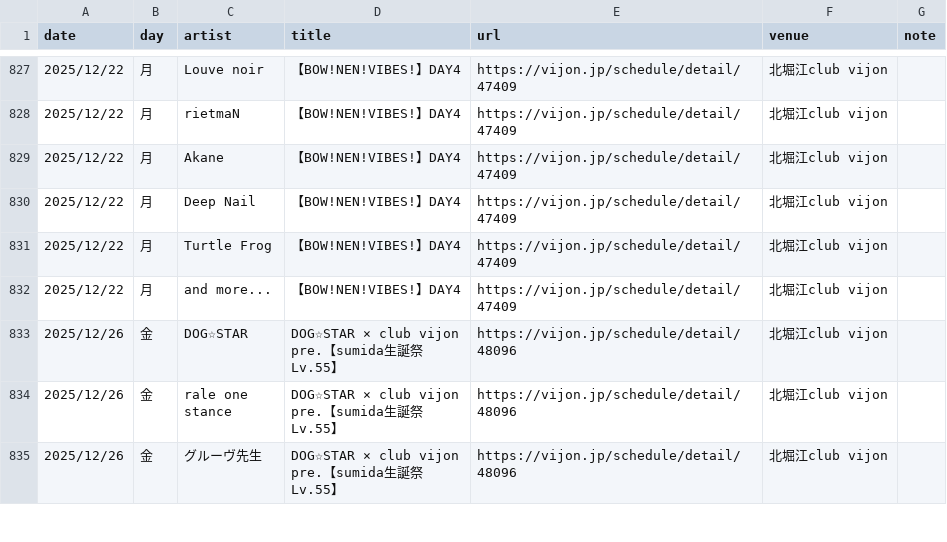
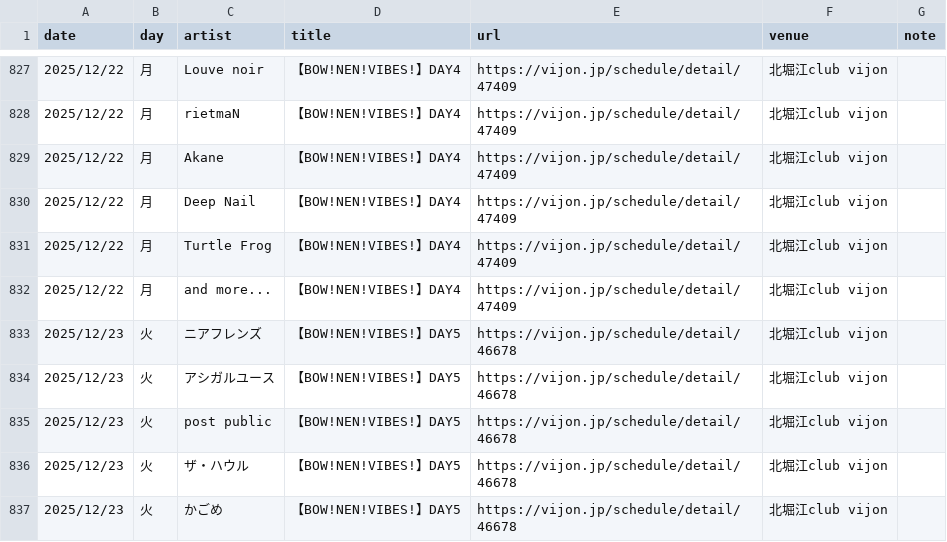
Before and after one commit to yoshitaka-ishizu/livesearch, a CSV file: backend/data/events.csv, drawn as a sheet; only a part is shown, gaps mark what is left out; the shorter side is filled out with more unchanged rows; the diff covers the shown part only; the diff names each change by its address in the sheet, - before the commit and + after, or states it on an @@ line.

```diff
--- a/backend/data/events.csv
+++ b/backend/data/events.csv
+row 833: 2025/12/23 | 火 | ニアフレンズ | 【BOW!NEN!VIBES!】DAY5 | https://vijon.jp/schedule/detail/46678 | 北堀江club vijon
+row 834: 2025/12/23 | 火 | アシガルユース | 【BOW!NEN!VIBES!】DAY5 | https://vijon.jp/schedule/detail/46678 | 北堀江club vijon
+row 835: 2025/12/23 | 火 | post public | 【BOW!NEN!VIBES!】DAY5 | https://vijon.jp/schedule/detail/46678 | 北堀江club vijon
+row 836: 2025/12/23 | 火 | ザ・ハウル | 【BOW!NEN!VIBES!】DAY5 | https://vijon.jp/schedule/detail/46678 | 北堀江club vijon
+row 837: 2025/12/23 | 火 | かごめ | 【BOW!NEN!VIBES!】DAY5 | https://vijon.jp/schedule/detail/46678 | 北堀江club vijon
```
Also changed, not shown: 23 added rows, 1 removed row and 3 edited cells elsewhere in this file, 1 other file.
